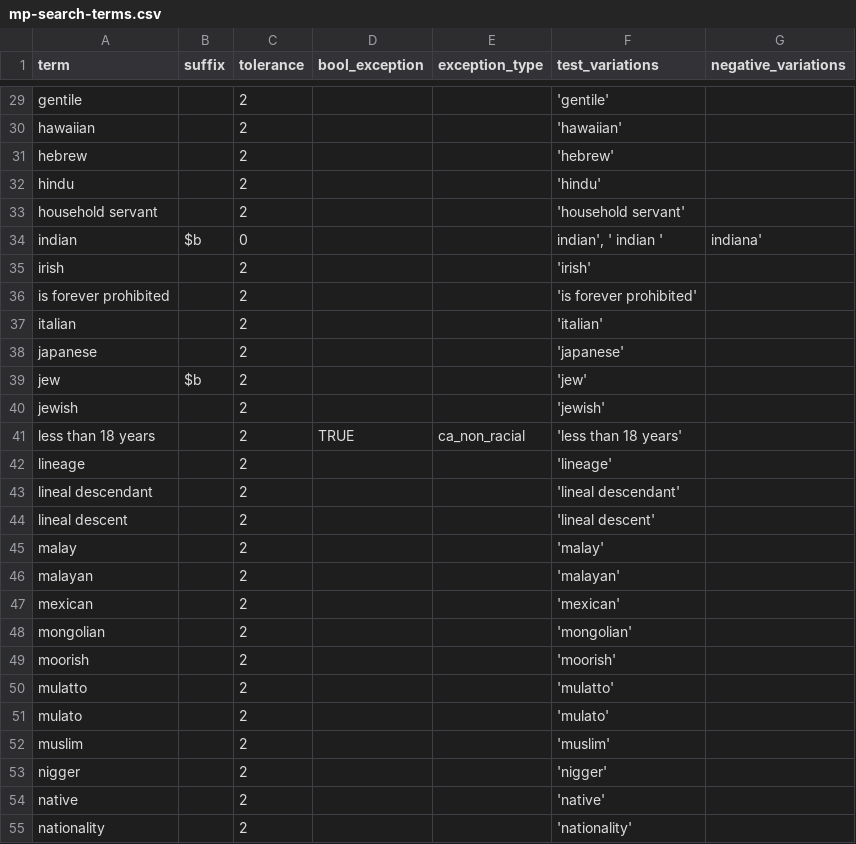
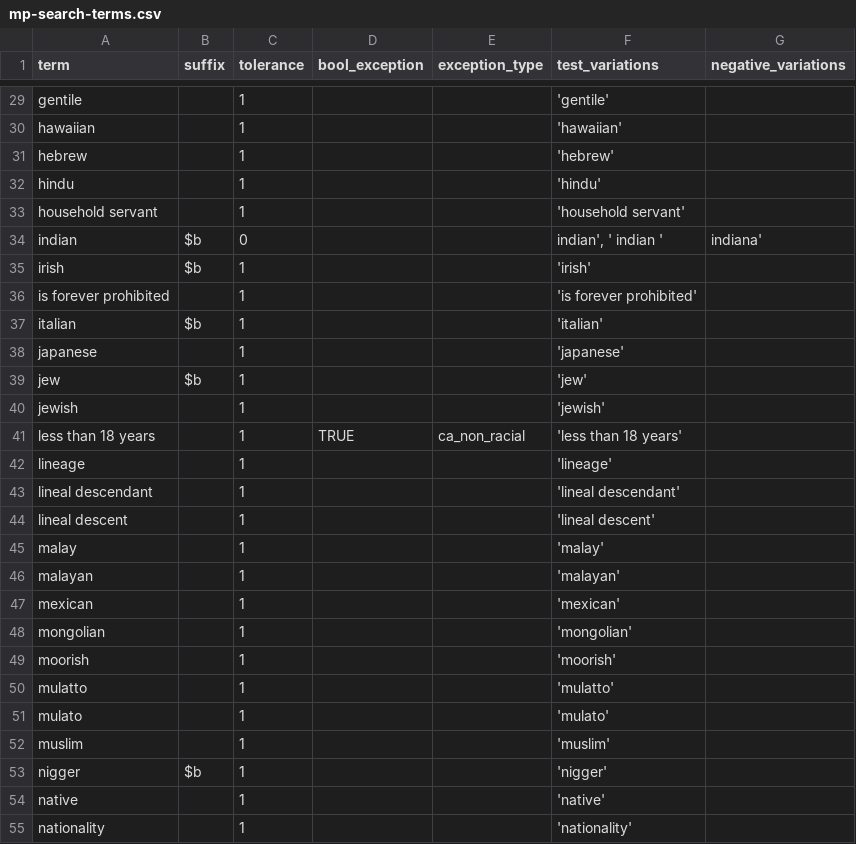
Before and after one commit to UMNLibraries/mp-covenants-term-search-fuzzy, a CSV file: term_search/data/mp-search-terms.csv, drawn as a sheet; only a part is shown, gaps mark what is left out; the diff covers the shown part only; the diff names each change by its address in the sheet, - before the commit and + after, or states it on an @@ line.

```diff
--- a/term_search/data/mp-search-terms.csv
+++ b/term_search/data/mp-search-terms.csv
-C29:C33 (tolerance): 2
+C29:C33 (tolerance): 1
-B35 (suffix): (empty)
+B35 (suffix): $b
-C35:C55 (tolerance): 2
+C35:C55 (tolerance): 1
-B37 (suffix): (empty)
+B37 (suffix): $b
-B53 (suffix): (empty)
+B53 (suffix): $b
```
Also changed, not shown: 70 edited cells elsewhere in this file, 3 other files.
